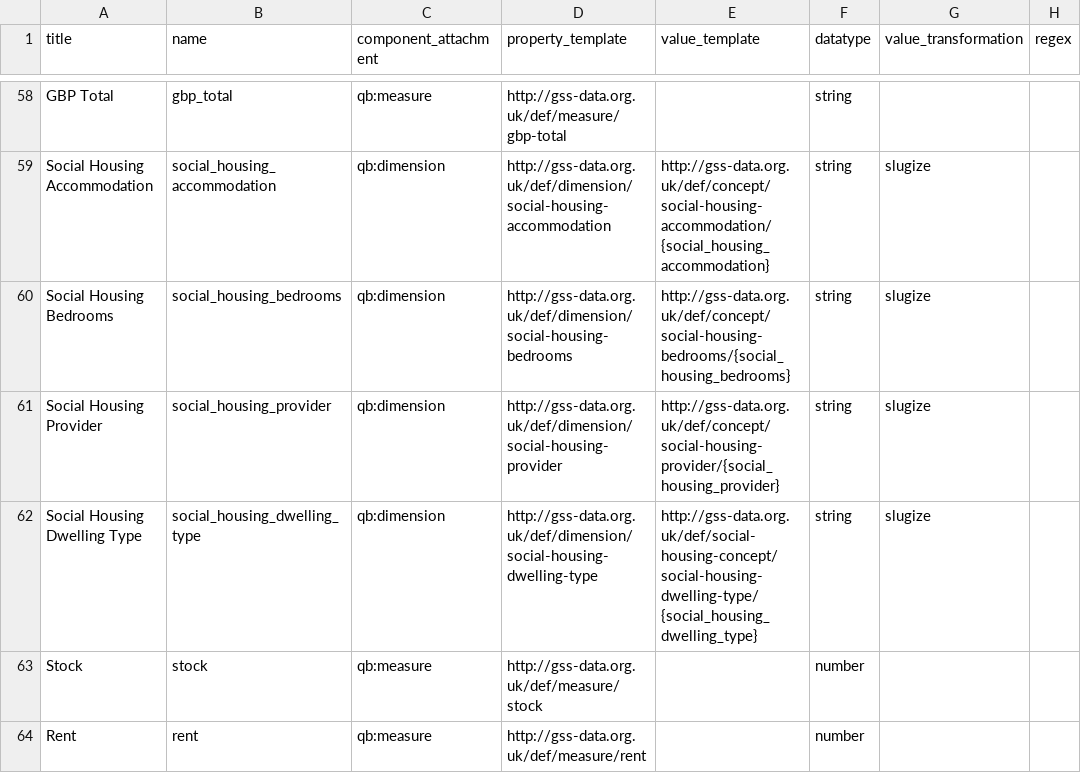
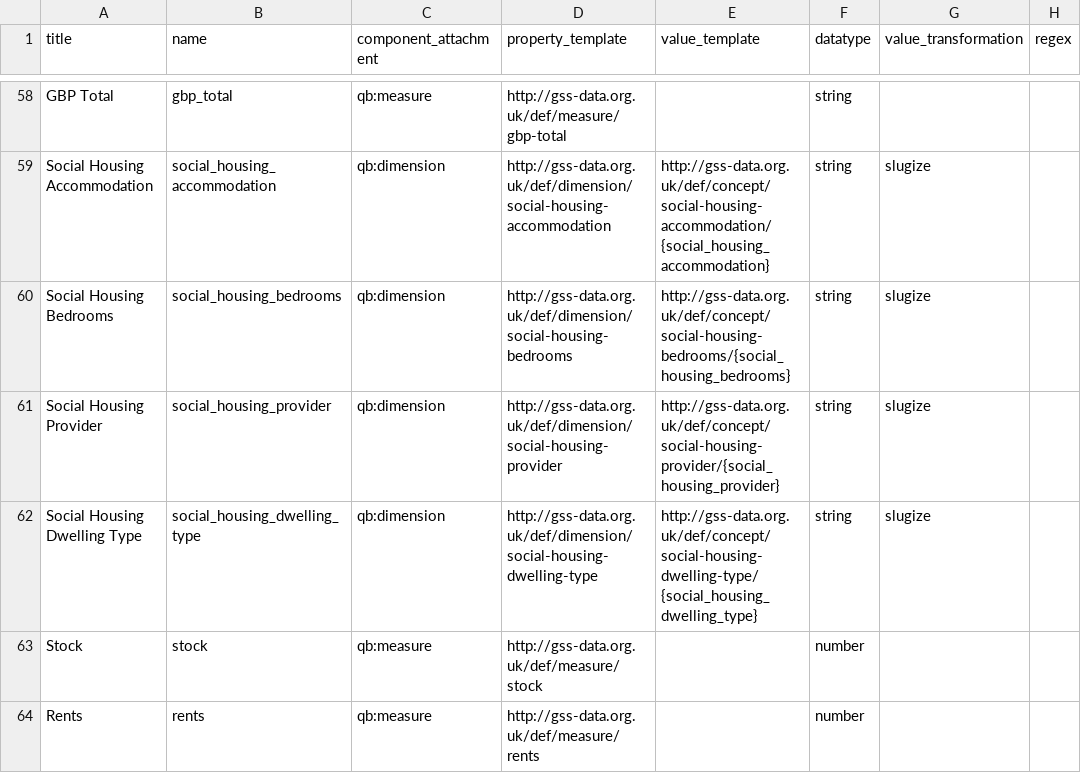
Before and after one commit to GSS-Cogs/family-affordable-housing, a CSV file: reference/columns.csv, drawn as a sheet; only a part is shown, gaps mark what is left out; the diff names each change by its address in the sheet, - before the commit and + after, or states it on an @@ line.

Commit message:
WG housing stock code update

```diff
--- a/reference/columns.csv
+++ b/reference/columns.csv
-E62 (value_template): http://gss-data.org.uk/def/social-housing-concept/social-housing-dwelling-type/{social_housing_dwelling_type}
+E62 (value_template): http://gss-data.org.uk/def/concept/social-housing-dwelling-type/{social_housing_dwelling_type}
-A64 (title): Rent
+A64 (title): Rents
-B64 (name): rent
+B64 (name): rents
-D64 (property_template): http://gss-data.org.uk/def/measure/rent
+D64 (property_template): http://gss-data.org.uk/def/measure/rents
```
Also changed, not shown: reference/codelists/social-housing-accommodation.csv, reference/components.csv.
